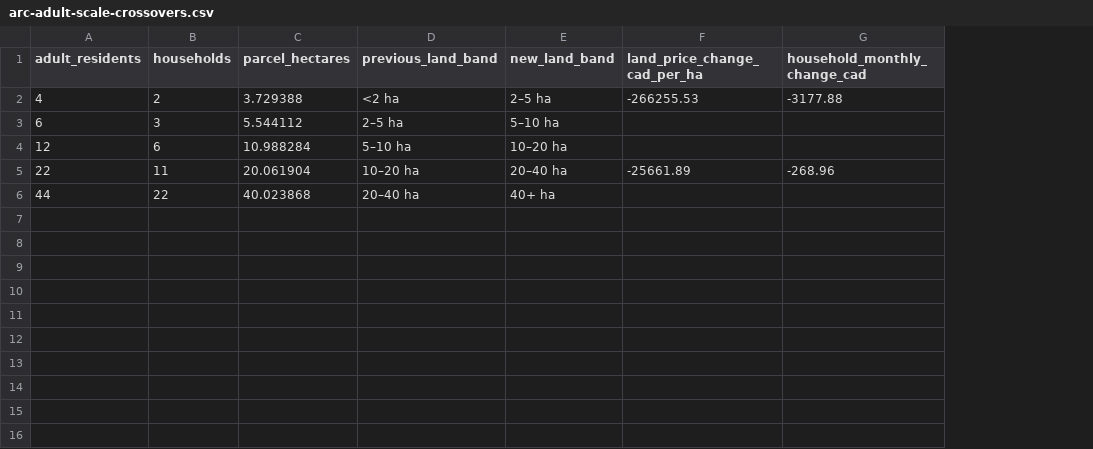
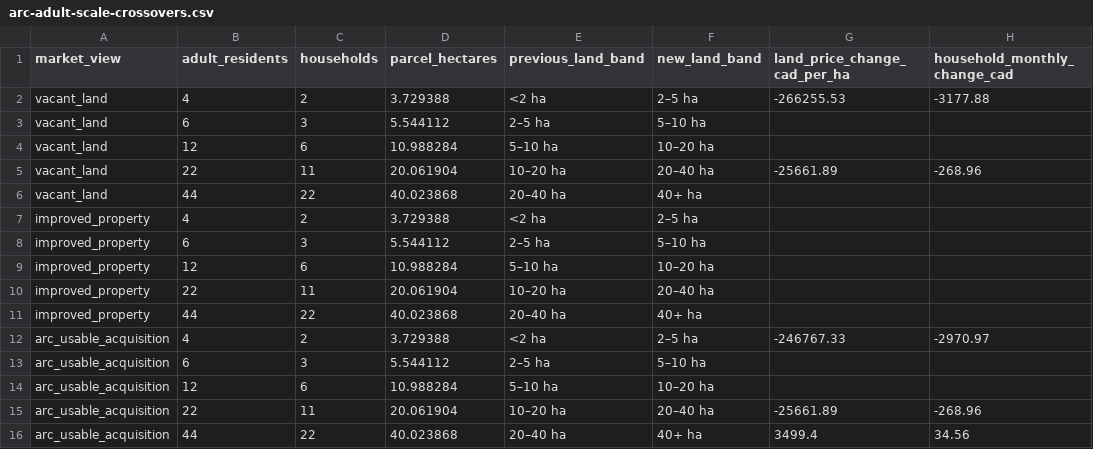
Before and after one commit to AndriiZvorygin/living-region, a CSV file: packages/carrying-capacity/outputs/arc-adult-scale-crossovers.csv, drawn as a sheet; the diff names each change by its address in the sheet, - before the commit and + after, or states it on an @@ line.

```diff
--- a/packages/carrying-capacity/outputs/arc-adult-scale-crossovers.csv
+++ b/packages/carrying-capacity/outputs/arc-adult-scale-crossovers.csv
+column A (market_view), rows 2-6: all vacant_land
+row 7: improved_property | 4 | 2 | 3.729388 | <2 ha | 2–5 ha
+row 8: improved_property | 6 | 3 | 5.544112 | 2–5 ha | 5–10 ha
+row 9: improved_property | 12 | 6 | 10.988284 | 5–10 ha | 10–20 ha
+row 10: improved_property | 22 | 11 | 20.061904 | 10–20 ha | 20–40 ha
+row 11: improved_property | 44 | 22 | 40.023868 | 20–40 ha | 40+ ha
+row 12: arc_usable_acquisition | 4 | 2 | 3.729388 | <2 ha | 2–5 ha | -246767.33 | -2970.97
+row 13: arc_usable_acquisition | 6 | 3 | 5.544112 | 2–5 ha | 5–10 ha
+row 14: arc_usable_acquisition | 12 | 6 | 10.988284 | 5–10 ha | 10–20 ha
+row 15: arc_usable_acquisition | 22 | 11 | 20.061904 | 10–20 ha | 20–40 ha | -25661.89 | -268.96
+row 16: arc_usable_acquisition | 44 | 22 | 40.023868 | 20–40 ha | 40+ ha | 3499.4 | 34.56
```
Also changed, not shown: packages/carrying-capacity/outputs/arc-adult-scale.csv, 14 other files.
